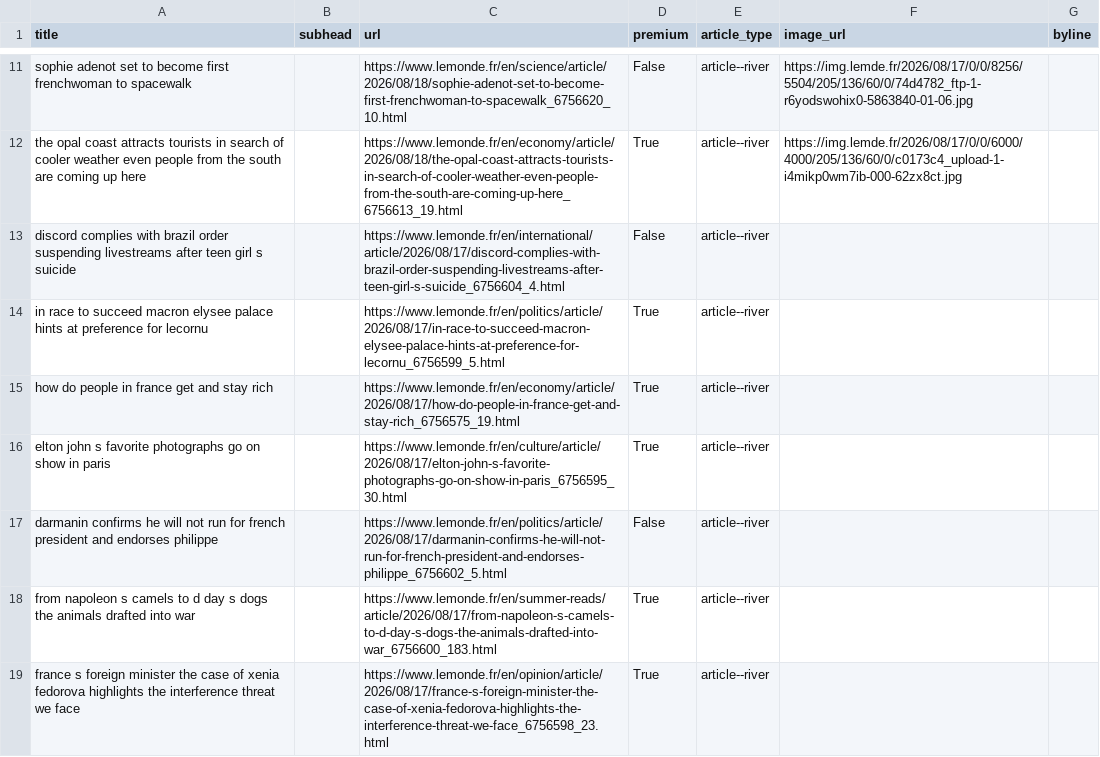
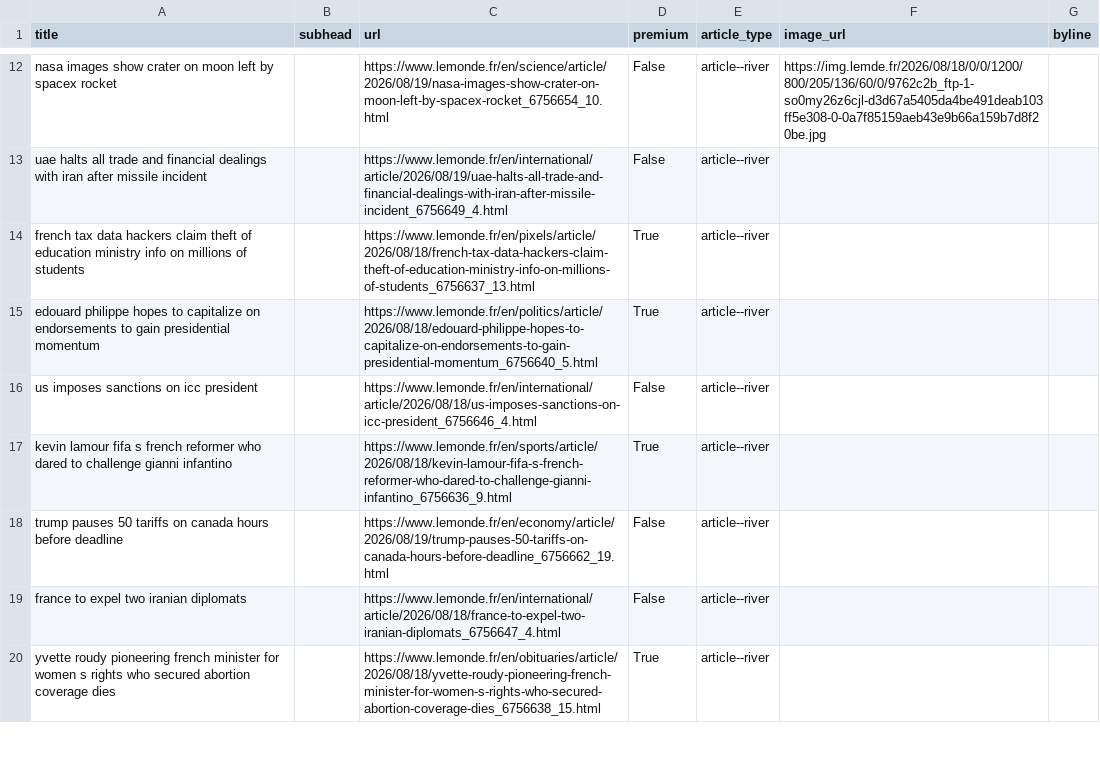
Before and after one commit to Isoparkes/Lede-LeMonde-AutoUpdate, a CSV file: lemonde-articles.csv, drawn as a sheet; only a part is shown, gaps mark what is left out; removed rows and columns are numbered as before the commit, all else as after; the diff covers the shown part only; the diff names each change by its address in the sheet, - before the commit and + after, or states it on an @@ line.

```diff
--- a/lemonde-articles.csv
+++ b/lemonde-articles.csv
-A12 (title): sophie adenot set to become first frenchwoman to spacewalk
+A12 (title): nasa images show crater on moon left by spacex rocket
-C12 (url): https://www.lemonde.fr/en/science/article/2026/08/18/sophie-adenot-set-to-become-first-frenchwoman-to-spacewalk_6756620_10.html
+C12 (url): https://www.lemonde.fr/en/science/article/2026/08/19/nasa-images-show-crater-on-moon-left-by-spacex-rocket_6756654_10.html
-F12 (image_url): https://img.lemde.fr/2026/08/17/0/0/8256/5504/205/136/60/0/74d4782_ftp-1-r6yodswohix0-5863840-01-06.jpg
+F12 (image_url): https://img.lemde.fr/2026/08/18/0/0/1200/800/205/136/60/0/9762c2b_ftp-1-so0my26z6cjl-d3d67a5405da4be491deab103ff5e308-0-0a7f85159aeb43e9b66a159b7d8f20be.jpg
-row 12: the opal coast attracts tourists in search of cooler weather even people from the south are coming up here |  | https://www.lemonde.fr/en/economy/article/2026/08/18/the-opal-coast-attracts-tourists-in-search-of-cooler-weather-even-people-from-the-south-are-coming-up-here_6756613_19.html | True | article--river | https://img.lemde.fr/2026/08/17/0/0/6000/4000/205/136/60/0/c0173c4_upload-1-i4mikp0wm7ib-000-62zx8ct.jpg
-A13 (title): discord complies with brazil order suspending livestreams after teen girl s suicide
+A13 (title): uae halts all trade and financial dealings with iran after missile incident
-C13 (url): https://www.lemonde.fr/en/international/article/2026/08/17/discord-complies-with-brazil-order-suspending-livestreams-after-teen-girl-s-suicide_6756604_4.html
+C13 (url): https://www.lemonde.fr/en/international/article/2026/08/19/uae-halts-all-trade-and-financial-dealings-with-iran-after-missile-incident_6756649_4.html
-A14 (title): in race to succeed macron elysee palace hints at preference for lecornu
+A14 (title): french tax data hackers claim theft of education ministry info on millions of students
-C14 (url): https://www.lemonde.fr/en/politics/article/2026/08/17/in-race-to-succeed-macron-elysee-palace-hints-at-preference-for-lecornu_6756599_5.html
+C14 (url): https://www.lemonde.fr/en/pixels/article/2026/08/18/french-tax-data-hackers-claim-theft-of-education-ministry-info-on-millions-of-students_6756637_13.html
-row 15: how do people in france get and stay rich |  | https://www.lemonde.fr/en/economy/article/2026/08/17/how-do-people-in-france-get-and-stay-rich_6756575_19.html | True | article--river
-A15 (title): elton john s favorite photographs go on show in paris
+A15 (title): edouard philippe hopes to capitalize on endorsements to gain presidential momentum
-C15 (url): https://www.lemonde.fr/en/culture/article/2026/08/17/elton-john-s-favorite-photographs-go-on-show-in-paris_6756595_30.html
+C15 (url): https://www.lemonde.fr/en/politics/article/2026/08/18/edouard-philippe-hopes-to-capitalize-on-endorsements-to-gain-presidential-momentum_6756640_5.html
-A16 (title): darmanin confirms he will not run for french president and endorses philippe
+A16 (title): us imposes sanctions on icc president
-C16 (url): https://www.lemonde.fr/en/politics/article/2026/08/17/darmanin-confirms-he-will-not-run-for-french-president-and-endorses-philippe_6756602_5.html
+C16 (url): https://www.lemonde.fr/en/international/article/2026/08/18/us-imposes-sanctions-on-icc-president_6756646_4.html
-A17 (title): from napoleon s camels to d day s dogs the animals drafted into war
+A17 (title): kevin lamour fifa s french reformer who dared to challenge gianni infantino
-C17 (url): https://www.lemonde.fr/en/summer-reads/article/2026/08/17/from-napoleon-s-camels-to-d-day-s-dogs-the-animals-drafted-into-war_6756600_183.html
+C17 (url): https://www.lemonde.fr/en/sports/article/2026/08/18/kevin-lamour-fifa-s-french-reformer-who-dared-to-challenge-gianni-infantino_6756636_9.html
+row 18: trump pauses 50 tariffs on canada hours before deadline |  | https://www.lemonde.fr/en/economy/article/2026/08/19/trump-pauses-50-tariffs-on-canada-hours-before-deadline_6756662_19.html | False | article--river
+row 19: france to expel two iranian diplomats |  | https://www.lemonde.fr/en/international/article/2026/08/18/france-to-expel-two-iranian-diplomats_6756647_4.html | False | article--river
-A20 (title): france s foreign minister the case of xenia fedorova highlights the interference threat we face
+A20 (title): yvette roudy pioneering french minister for women s rights who secured abortion coverage dies
-C20 (url): https://www.lemonde.fr/en/opinion/article/2026/08/17/france-s-foreign-minister-the-case-of-xenia-fedorova-highlights-the-interference-threat-we-face_6756598_23.html
+C20 (url): https://www.lemonde.fr/en/obituaries/article/2026/08/18/yvette-roudy-pioneering-french-minister-for-women-s-rights-who-secured-abortion-coverage-dies_6756638_15.html
```
Also changed, not shown: 7 added rows, 7 removed rows and 27 edited cells elsewhere in this file.
